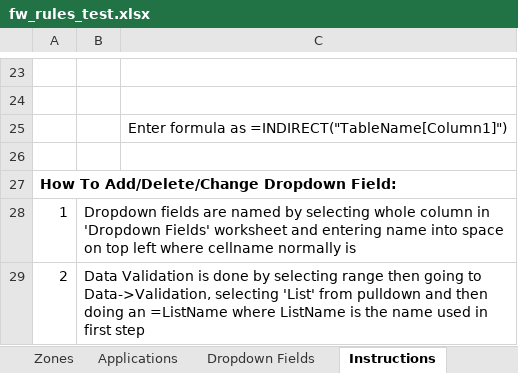
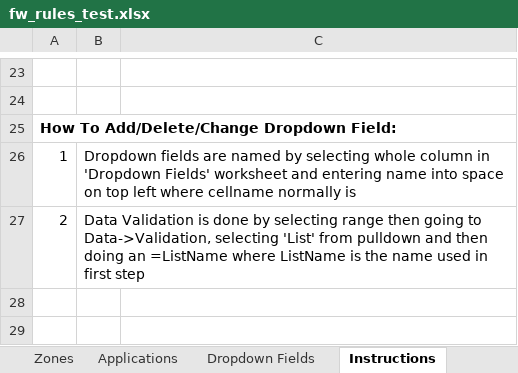
Before and after one commit to supro200/fw-rule-manager, an Excel workbook: fw_rules_test.xlsx, sheet Instructions, drawn as a sheet; only a part is shown, gaps mark what is left out; values as stored, in another font and other column widths than the file's, no borders; charts and pictures not drawn; the diff names each change by its address in the sheet, - before the commit and + after, or states it on an @@ line.

```diff
--- a/fw_rules_test.xlsx (sheet Instructions)
+++ b/fw_rules_test.xlsx (sheet Instructions)
-row 25:  |  | Enter formula as =INDIRECT("TableName[Column1]")
-row 26: (empty)
```
Also changed, not shown: sheet Address Book, sheet Traffic Flows, sheet Applications, sheet Feedback, sheet Zones, hidden cells, 9 other files.
